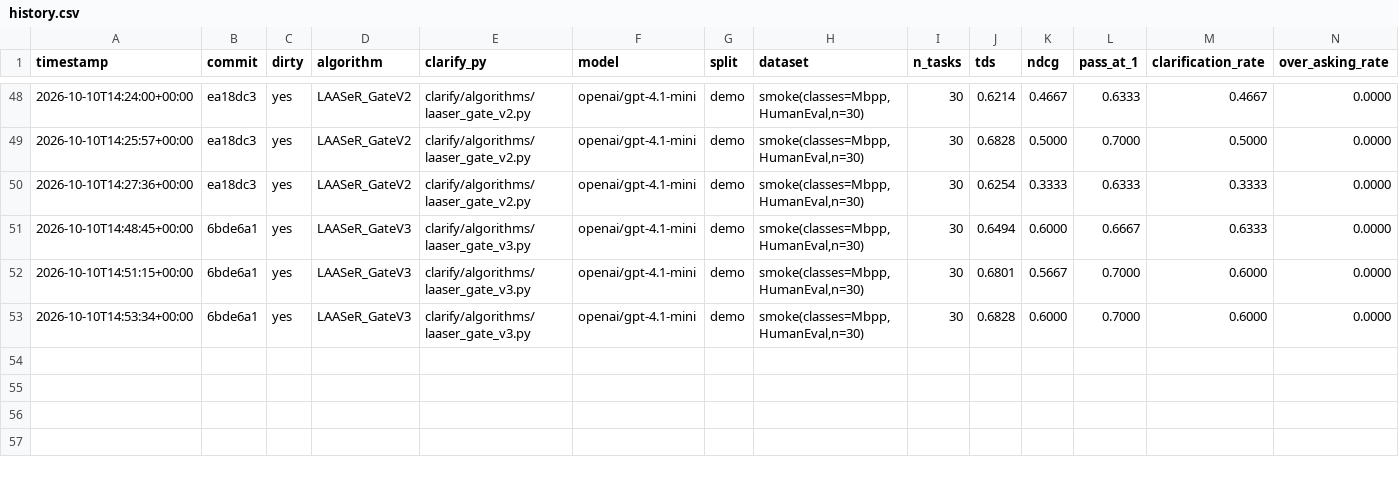
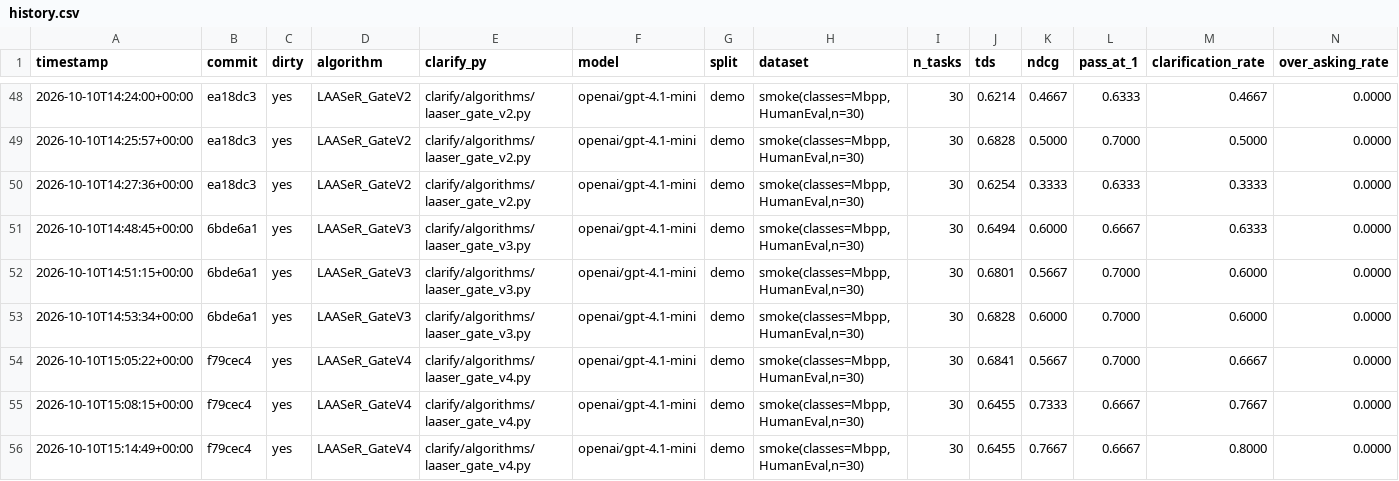
Before and after one commit to rdegiovanni/clarification-competition, a CSV file: results/history.csv, drawn as a sheet; only a part is shown, gaps mark what is left out; rows hold the shown columns only; the diff names each change by its address in the sheet, - before the commit and + after, or states it on an @@ line.

Commit message:
Record LAASeR_GateV4 3-run smoke result: forced check fixes Mbpp/559 cleanly, trigger too broad
Fase 3 challenger eight. 3 runs on the fixed smoke-42 set (openai/gpt-4.1-mini):
TDS 0.6584 +/- 0.0223 vs v3's 0.6708 +/- 0.0186 and champion LAASeR_Repair's
0.7160 +/- 0.0200 -- neither a confirmed win nor a confirmed regression vs
v3 (within combined stdev), does not beat the champion.

One confirmed win: Mbpp/559's TypeError is fixed in every run -- the forced,
deterministic signature question gets a correct answer every time and the
model redrafts with the right two-argument signature. The task now fails on
an unrelated genuine logic bug (Kadane's-algorithm all-negative-array
convention), not a clarification problem anymore.

Two reasons this didn't move TDS up overall: (1) the trigger (any stub-less
single-sequence-argument function) fires far more broadly than the two
targeted tasks -- 7-8 tasks per run, most already passing, each paying the
turn-discount penalty for nothing; (2) Mbpp/229 still fails for a deeper
reason found while investigating with the team: its smoke-dataset record
has no clarifications/reference_prompt field, so the simulated human's
"Hidden Requirements" literally render as [REDACTED] -- the judge has no
more information than our own model and is itself guessing from training-
data familiarity with the underlying classic problem. Mbpp/559 (a famous
Kadane's-algorithm problem, usually taught with an (arr, n) signature) gets
guessed correctly; Mbpp/229 (less canonical) doesn't. Asking only helps here
when the judge's guess happens to match the dataset's convention -- there
is no real information asymmetry to resolve for these two specific records.

Full writeup in REPORT.md. results/internal_leaderboard.md regenerated. A
--split val run of this exact candidate was launched independently by the
team outside this session; not included here (still in progress).

```diff
--- a/results/history.csv
+++ b/results/history.csv
+row 54: 2026-10-10T15:05:22+00:00 | f79cec4 | yes | LAASeR_GateV4 | clarify/algorithms/laaser_gate_v4.py | openai/gpt-4.1-mini | demo | smoke(classes=Mbpp,HumanEval,n=30) | 30 | 0.6841 | 0.5667 | 0.7000 | 0.6667 | 0.0000
+row 55: 2026-10-10T15:08:15+00:00 | f79cec4 | yes | LAASeR_GateV4 | clarify/algorithms/laaser_gate_v4.py | openai/gpt-4.1-mini | demo | smoke(classes=Mbpp,HumanEval,n=30) | 30 | 0.6455 | 0.7333 | 0.6667 | 0.7667 | 0.0000
+row 56: 2026-10-10T15:14:49+00:00 | f79cec4 | yes | LAASeR_GateV4 | clarify/algorithms/laaser_gate_v4.py | openai/gpt-4.1-mini | demo | smoke(classes=Mbpp,HumanEval,n=30) | 30 | 0.6455 | 0.7667 | 0.6667 | 0.8000 | 0.0000
```
Also changed, not shown: 29 other files.
